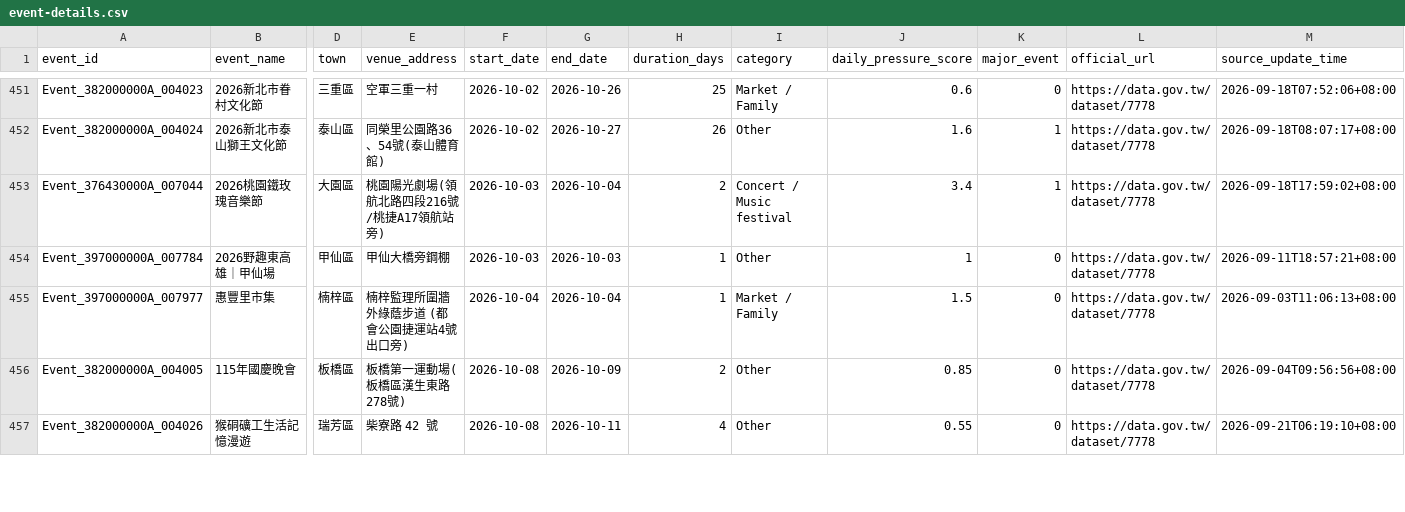
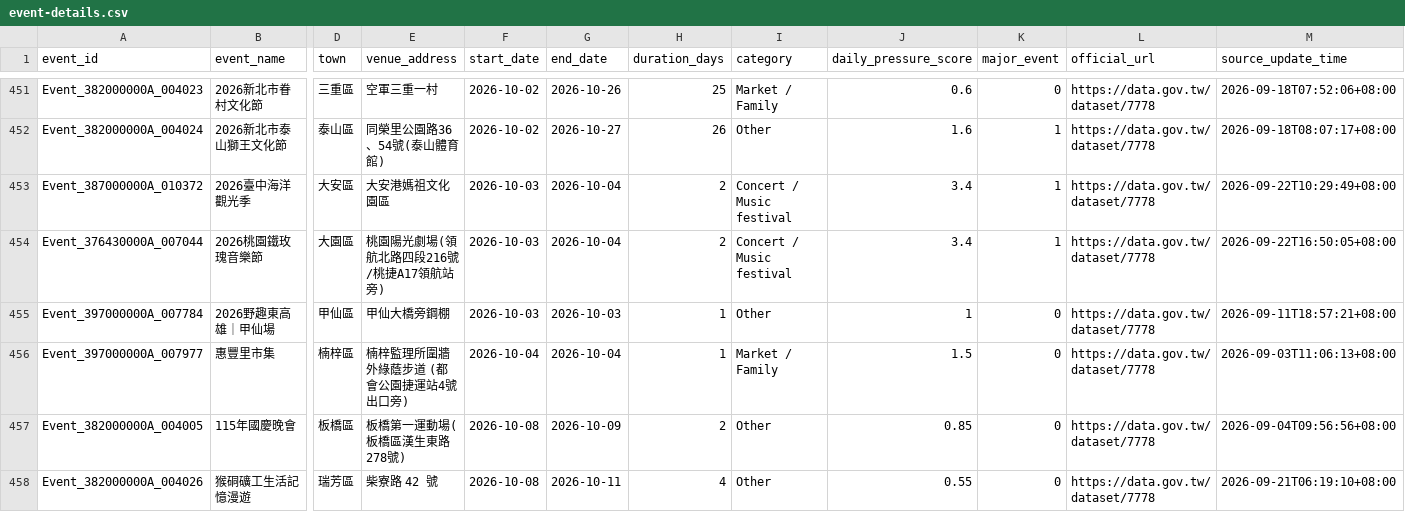
Before and after one commit to kent261/weather_summary, a CSV file: data/event-details.csv, drawn as a sheet; only a part is shown, gaps mark what is left out; addresses are those after the commit; rows hold the shown columns only; the diff covers the shown part only; the diff names each change by its address in the sheet, - before the commit and + after, or states it on an @@ line.

```diff
--- a/data/event-details.csv
+++ b/data/event-details.csv
+row 453: Event_387000000A_010372 | 2026臺中海洋觀光季 | 大安區 | 大安港媽祖文化園區 | 2026-10-03 | 2026-10-04 | 2 | Concert / Music festival | 3.4 | 1 | https://data.gov.tw/dataset/7778 | 2026-09-22T10:29:49+08:00
-M454 (source_update_time): 2026-09-18T17:59:02+08:00
+M454 (source_update_time): 2026-09-22T16:50:05+08:00
```
Also changed, not shown: 2 added rows and 2 edited cells elsewhere in this file, data/event-calendar.csv, data/weather-exposure-daily.csv, 2 other files.
